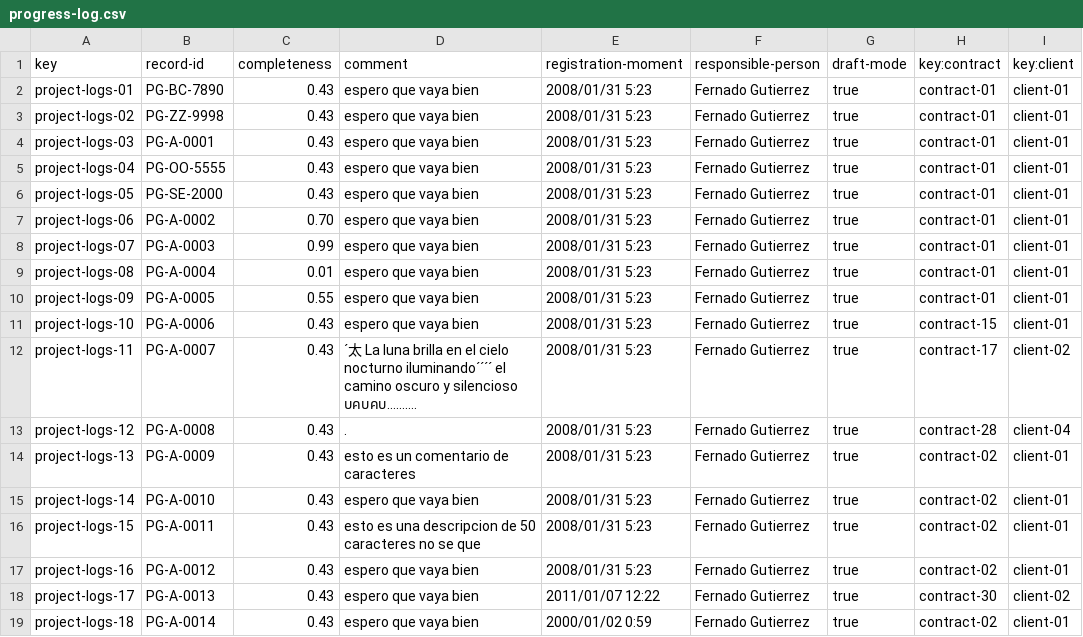
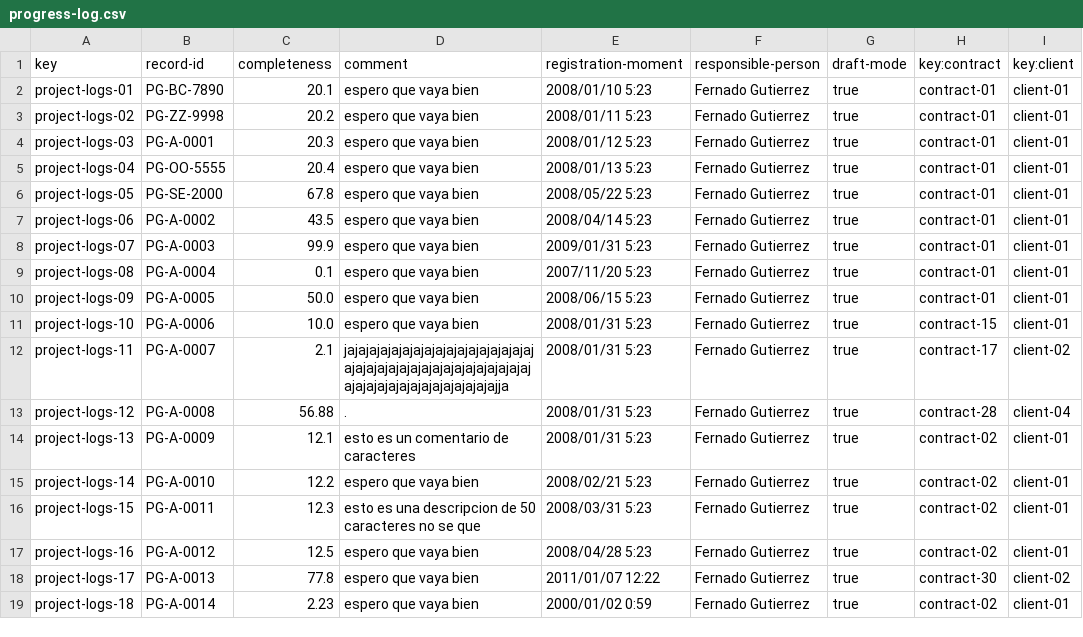
Before and after one commit to DP2-c1-028/Acme-SF-D01, a CSV file: src/main/webapp/WEB-INF/resources/sample-data/progress-log.csv, drawn as a sheet; only a part is shown; the diff covers the shown part only.

```diff
--- a/src/main/webapp/WEB-INF/resources/sample-data/progress-log.csv
+++ b/src/main/webapp/WEB-INF/resources/sample-data/progress-log.csv
@@ -1,19 +1,19 @@
 key,record-id,completeness,comment,registration-moment,responsible-person,draft-mode,key:contract,key:client
-project-logs-01,PG-BC-7890,0.43,espero que vaya bien,2008/01/31 5:23,Fernado Gutierrez,true,contract-01,client-01
-project-logs-02,PG-ZZ-9998,0.43,espero que vaya bien,2008/01/31 5:23,Fernado Gutierrez,true,contract-01,client-01
-project-logs-03,PG-A-0001,0.43,espero que vaya bien,2008/01/31 5:23,Fernado Gutierrez,true,contract-01,client-01
-project-logs-04,PG-OO-5555,0.43,espero que vaya bien,2008/01/31 5:23,Fernado Gutierrez,true,contract-01,client-01
-project-logs-05,PG-SE-2000,0.43,espero que vaya bien,2008/01/31 5:23,Fernado Gutierrez,true,contract-01,client-01
-project-logs-06,PG-A-0002,0.70,espero que vaya bien,2008/01/31 5:23,Fernado Gutierrez,true,contract-01,client-01
-project-logs-07,PG-A-0003,0.99,espero que vaya bien,2008/01/31 5:23,Fernado Gutierrez,true,contract-01,client-01
-project-logs-08,PG-A-0004,0.01,espero que vaya bien,2008/01/31 5:23,Fernado Gutierrez,true,contract-01,client-01
-project-logs-09,PG-A-0005,0.55,espero que vaya bien,2008/01/31 5:23,Fernado Gutierrez,true,contract-01,client-01
-project-logs-10,PG-A-0006,0.43,espero que vaya bien,2008/01/31 5:23,Fernado Gutierrez,true,contract-15,client-01
-project-logs-11,PG-A-0007,0.43,´太 La luna brilla en el cielo nocturno iluminando´´´´ el camino oscuro y silencioso บคบคบ..........,2008/01/31 5:23,Fernado Gutierrez,true,contract-17,client-02
-project-logs-12,PG-A-0008,0.43,.,2008/01/31 5:23,Fernado Gutierrez,true,contract-28,client-04
-project-logs-13,PG-A-0009,0.43,esto es un comentario de caracteres,2008/01/31 5:23,Fernado Gutierrez,true,contract-02,client-01
-project-logs-14,PG-A-0010,0.43,espero que vaya bien,2008/01/31 5:23,Fernado Gutierrez,true,contract-02,client-01
-project-logs-15,PG-A-0011,0.43,esto es una descripcion de 50 caracteres no se que,2008/01/31 5:23,Fernado Gutierrez,true,contract-02,client-01
-project-logs-16,PG-A-0012,0.43,espero que vaya bien,2008/01/31 5:23,Fernado Gutierrez,true,contract-02,client-01
-project-logs-17,PG-A-0013,0.43,espero que vaya bien,2011/01/07 12:22,Fernado Gutierrez,true,contract-30,client-02
-project-logs-18,PG-A-0014,0.43,espero que vaya bien,2000/01/02 0:59,Fernado Gutierrez,true,contract-02,client-01
+project-logs-01,PG-BC-7890,20.1,espero que vaya bien,2008/01/10 5:23,Fernado Gutierrez,true,contract-01,client-01
+project-logs-02,PG-ZZ-9998,20.2,espero que vaya bien,2008/01/11 5:23,Fernado Gutierrez,true,contract-01,client-01
+project-logs-03,PG-A-0001,20.3,espero que vaya bien,2008/01/12 5:23,Fernado Gutierrez,true,contract-01,client-01
+project-logs-04,PG-OO-5555,20.4,espero que vaya bien,2008/01/13 5:23,Fernado Gutierrez,true,contract-01,client-01
+project-logs-05,PG-SE-2000,67.8,espero que vaya bien,2008/05/22 5:23,Fernado Gutierrez,true,contract-01,client-01
+project-logs-06,PG-A-0002,43.5,espero que vaya bien,2008/04/14 5:23,Fernado Gutierrez,true,contract-01,client-01
+project-logs-07,PG-A-0003,99.9,espero que vaya bien,2009/01/31 5:23,Fernado Gutierrez,true,contract-01,client-01
+project-logs-08,PG-A-0004,0.1,espero que vaya bien,2007/11/20 5:23,Fernado Gutierrez,true,contract-01,client-01
+project-logs-09,PG-A-0005,50.0,espero que vaya bien,2008/06/15 5:23,Fernado Gutierrez,true,contract-01,client-01
+project-logs-10,PG-A-0006,10.0,espero que vaya bien,2008/01/31 5:23,Fernado Gutierrez,true,contract-15,client-01
+project-logs-11,PG-A-0007,2.1,jajajajajajajajajajajajajajajajajajajajajajajajajajajajajajajajajajajajajajajajajajajajajajajajajja,2008/01/31 5:23,Fernado Gutierrez,true,contract-17,client-02
+project-logs-12,PG-A-0008,56.88,.,2008/01/31 5:23,Fernado Gutierrez,true,contract-28,client-04
+project-logs-13,PG-A-0009,12.1,esto es un comentario de caracteres,2008/01/31 5:23,Fernado Gutierrez,true,contract-02,client-01
+project-logs-14,PG-A-0010,12.2,espero que vaya bien,2008/02/21 5:23,Fernado Gutierrez,true,contract-02,client-01
+project-logs-15,PG-A-0011,12.3,esto es una descripcion de 50 caracteres no se que,2008/03/31 5:23,Fernado Gutierrez,true,contract-02,client-01
+project-logs-16,PG-A-0012,12.5,espero que vaya bien,2008/04/28 5:23,Fernado Gutierrez,true,contract-02,client-01
+project-logs-17,PG-A-0013,77.8,espero que vaya bien,2011/01/07 12:22,Fernado Gutierrez,true,contract-30,client-02
+project-logs-18,PG-A-0014,2.23,espero que vaya bien,2000/01/02 0:59,Fernado Gutierrez,true,contract-02,client-01
```
Also changed, not shown: 14 edited cells elsewhere in this file, 15 other files.
